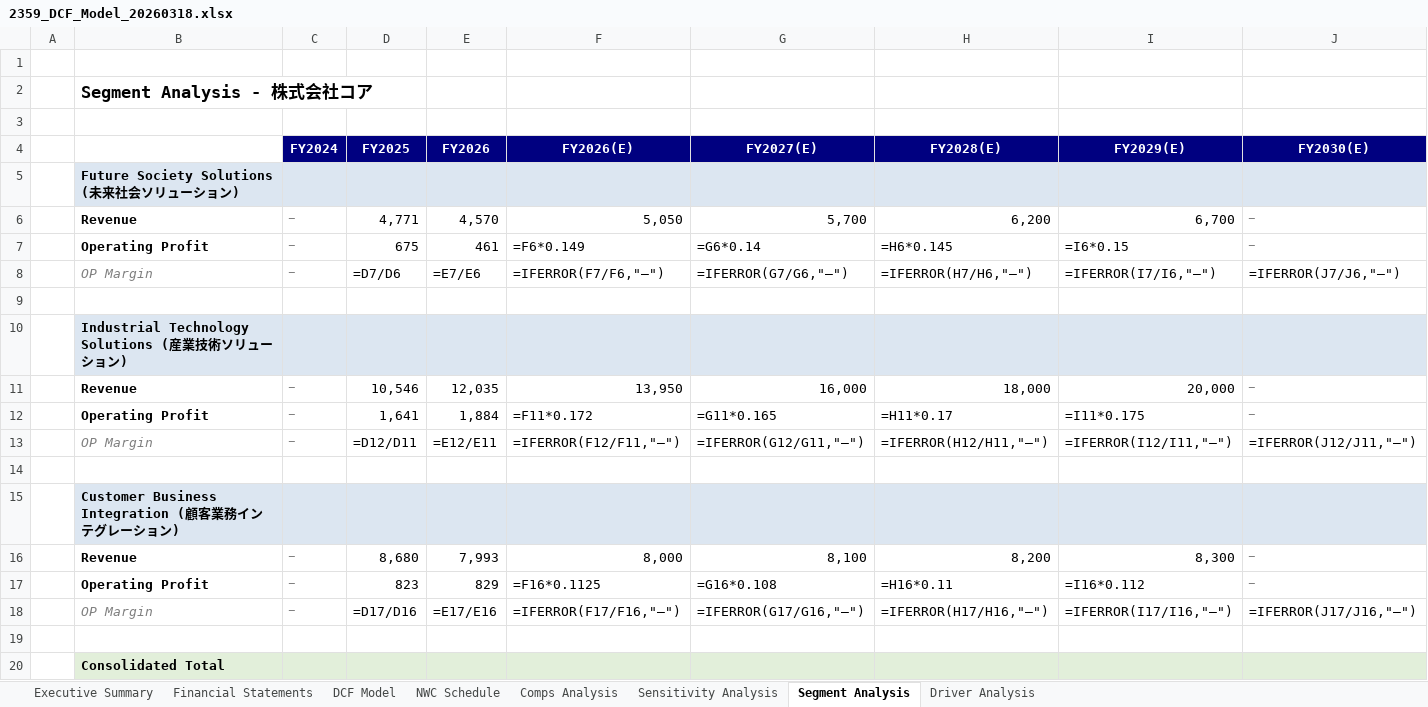
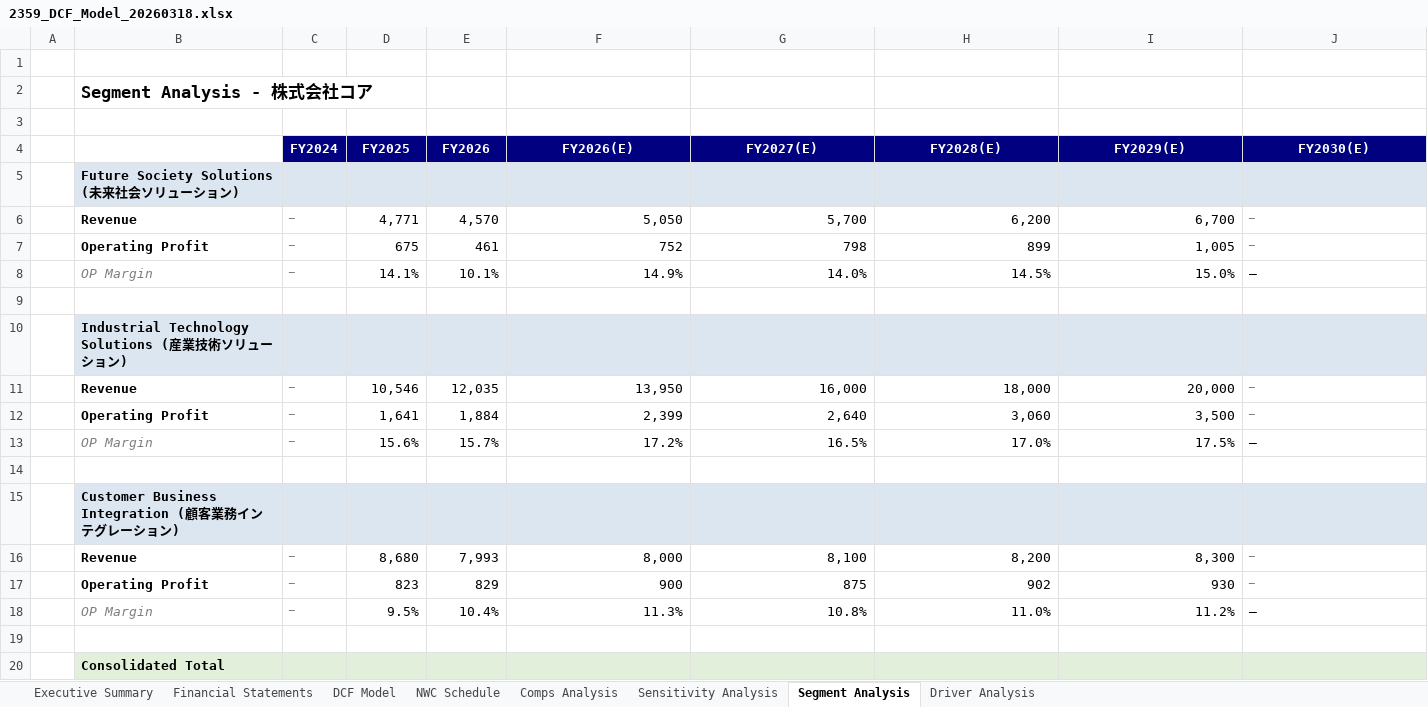
Before and after one commit to Ryosuke0369/ryosuke-japanese-equity-research, an Excel workbook: models/2359_DCF_Model_20260318.xlsx, sheet Segment Analysis, drawn as a sheet; only a part is shown; values as stored, in another font and other column widths than the file's, no borders; formulas without a stored value are shown as written; removed rows and columns are numbered as before the commit, all else as after; the diff covers the shown part only; the diff names each change by its address in the sheet, - before the commit and + after, or states it on an @@ line.

```diff
--- a/models/2359_DCF_Model_20260318.xlsx (sheet Segment Analysis)
+++ b/models/2359_DCF_Model_20260318.xlsx (sheet Segment Analysis)
-F7 (FY2026(E)): =F6*0.149
+F7 (FY2026(E)): 752
-G7 (FY2027(E)): =G6*0.14
+G7 (FY2027(E)): 798
-H7 (FY2028(E)): =H6*0.145
+H7 (FY2028(E)): 899
-I7 (FY2029(E)): =I6*0.15
+I7 (FY2029(E)): 1,005
-row 8:  | OP Margin | — | =D7/D6 | =E7/E6 | =IFERROR(F7/F6,"—") | =IFERROR(G7/G6,"—") | =IFERROR(H7/H6,"—") | =IFERROR(I7/I6,"—") | =IFERROR(J7/J6,"—")
+row 8:  | OP Margin | — | 14.1% | 10.1% | 14.9% | 14.0% | 14.5% | 15.0% | —
-F12 (FY2026(E)): =F11*0.172
+F12 (FY2026(E)): 2,399
-G12 (FY2027(E)): =G11*0.165
+G12 (FY2027(E)): 2,640
-H12 (FY2028(E)): =H11*0.17
+H12 (FY2028(E)): 3,060
-I12 (FY2029(E)): =I11*0.175
+I12 (FY2029(E)): 3,500
-row 13:  | OP Margin | — | =D12/D11 | =E12/E11 | =IFERROR(F12/F11,"—") | =IFERROR(G12/G11,"—") | =IFERROR(H12/H11,"—") | =IFERROR(I12/I11,"—") | =IFERROR(J12/J11,"—")
+row 13:  | OP Margin | — | 15.6% | 15.7% | 17.2% | 16.5% | 17.0% | 17.5% | —
-F17 (FY2026(E)): =F16*0.1125
+F17 (FY2026(E)): 900
-G17 (FY2027(E)): =G16*0.108
+G17 (FY2027(E)): 875
-H17 (FY2028(E)): =H16*0.11
+H17 (FY2028(E)): 902
-I17 (FY2029(E)): =I16*0.112
+I17 (FY2029(E)): 930
-row 18:  | OP Margin | — | =D17/D16 | =E17/E16 | =IFERROR(F17/F16,"—") | =IFERROR(G17/G16,"—") | =IFERROR(H17/H16,"—") | =IFERROR(I17/I16,"—") | =IFERROR(J17/J16,"—")
+row 18:  | OP Margin | — | 9.5% | 10.4% | 11.3% | 10.8% | 11.0% | 11.2% | —
```
Also changed, not shown: 6 added rows and 6 removed rows elsewhere in this sheet, sheet Sensitivity Analysis, sheet DCF Model, sheet NWC Schedule, sheet Driver Analysis, sheet Financial Statements, sheet Comps Analysis, 1 more sheet, 6 other files.
